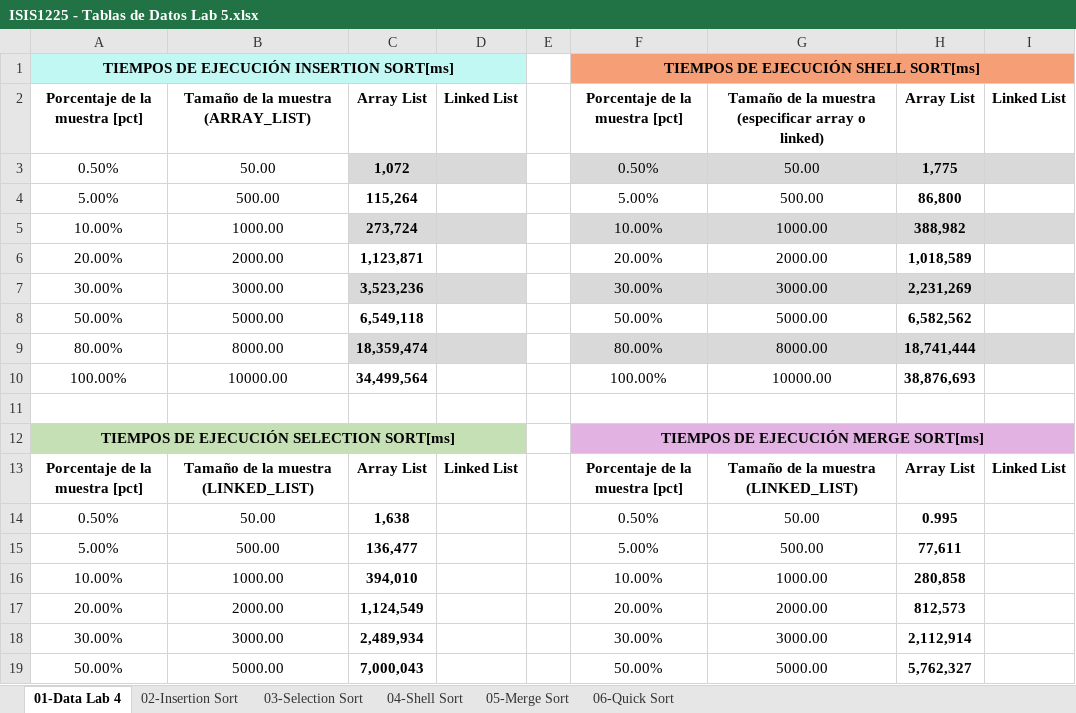
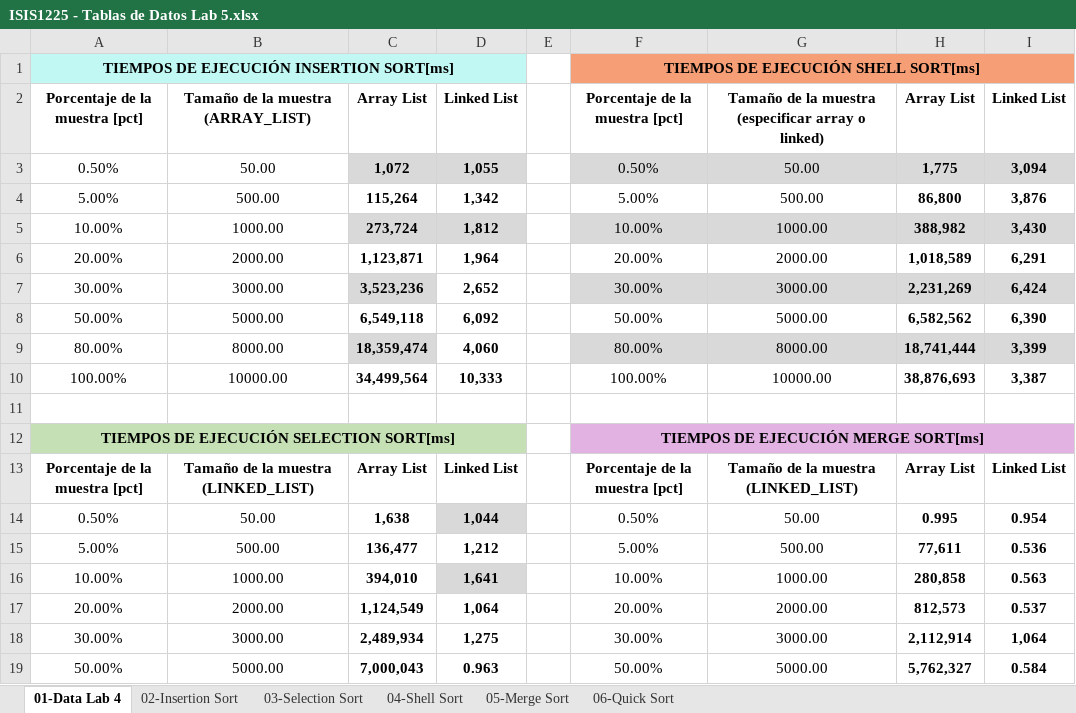
Before and after one commit to EDA-202510-SEC07-G03/Laboratorio5-G03, an Excel workbook: Docs/ISIS1225 - Tablas de Datos Lab 5.xlsx, sheet 01-Data Lab 4, drawn as a sheet; only a part is shown; values as stored, in another font and other column widths than the file's, no borders; table styles not drawn; the diff covers the shown part only; the diff names each change by its address in the sheet, - before the commit and + after, or states it on an @@ line.

```diff
--- a/Docs/ISIS1225 - Tablas de Datos Lab 5.xlsx (sheet 01-Data Lab 4)
+++ b/Docs/ISIS1225 - Tablas de Datos Lab 5.xlsx (sheet 01-Data Lab 4)
-D3: (empty)
+D3: 1,055
-I3: (empty)
+I3: 3,094
-D4: (empty)
+D4: 1,342
-I4: (empty)
+I4: 3,876
-D5: (empty)
+D5: 1,812
-I5: (empty)
+I5: 3,430
-D6: (empty)
+D6: 1,964
-I6: (empty)
+I6: 6,291
-D7: (empty)
+D7: 2,652
-D7 fill: #D9D9D9
+D7 fill: none
-I7: (empty)
+I7: 6,424
-D8: (empty)
+D8: 6,092
-I8: (empty)
+I8: 6,390
-D9: (empty)
+D9: 4,060
-D9 fill: #D9D9D9
+D9 fill: none
-I9: (empty)
+I9: 3,399
-D10: (empty)
+D10: 10,333
-I10: (empty)
+I10: 3,387
-D14: (empty)
+D14: 1,044
-D14 fill: none
+D14 fill: #D9D9D9
-I14: (empty)
+I14: 0.954
-D15: (empty)
+D15: 1,212
-I15: (empty)
+I15: 0.536
-D16: (empty)
+D16: 1,641
-D16 fill: none
+D16 fill: #D9D9D9
-I16: (empty)
+I16: 0.563
-D17: (empty)
+D17: 1,064
-I17: (empty)
+I17: 0.537
-D18: (empty)
+D18: 1,275
-I18: (empty)
+I18: 1,064
-D19: (empty)
+D19: 0.963
-I19: (empty)
+I19: 0.584
```
Also changed, not shown: 12 edited cells elsewhere in this sheet, charts or pictures, 3 other files.
